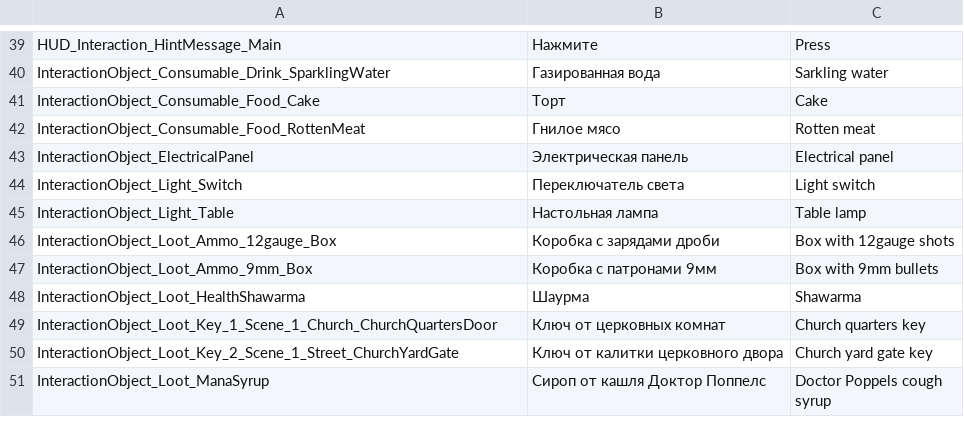
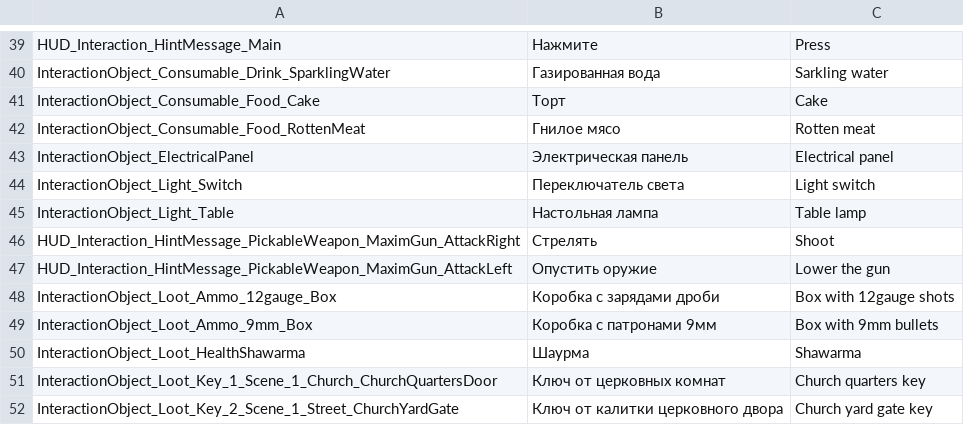
Before and after one commit to PanichMark/IvanPetrovichGoesToAmerica_Unity, a CSV file: Assets/1_Core/3_LocalizationSystem/LocalizationMain.csv, drawn as a sheet; only a part is shown, gaps mark what is left out; the shorter side is filled out with more unchanged rows; the diff names each change by its address in the sheet, - before the commit and + after, or states it on an @@ line.

Commit message:
Changed InteractionSystem to suit for PickableWeapons

```diff
--- a/Assets/1_Core/3_LocalizationSystem/LocalizationMain.csv
+++ b/Assets/1_Core/3_LocalizationSystem/LocalizationMain.csv
+row 46: HUD_Interaction_HintMessage_PickableWeapon_MaximGun_AttackRight | Стрелять | Shoot
+row 47: HUD_Interaction_HintMessage_PickableWeapon_MaximGun_AttackLeft | Опустить оружие | Lower the gun
```
Also changed, not shown: 19 other files.
